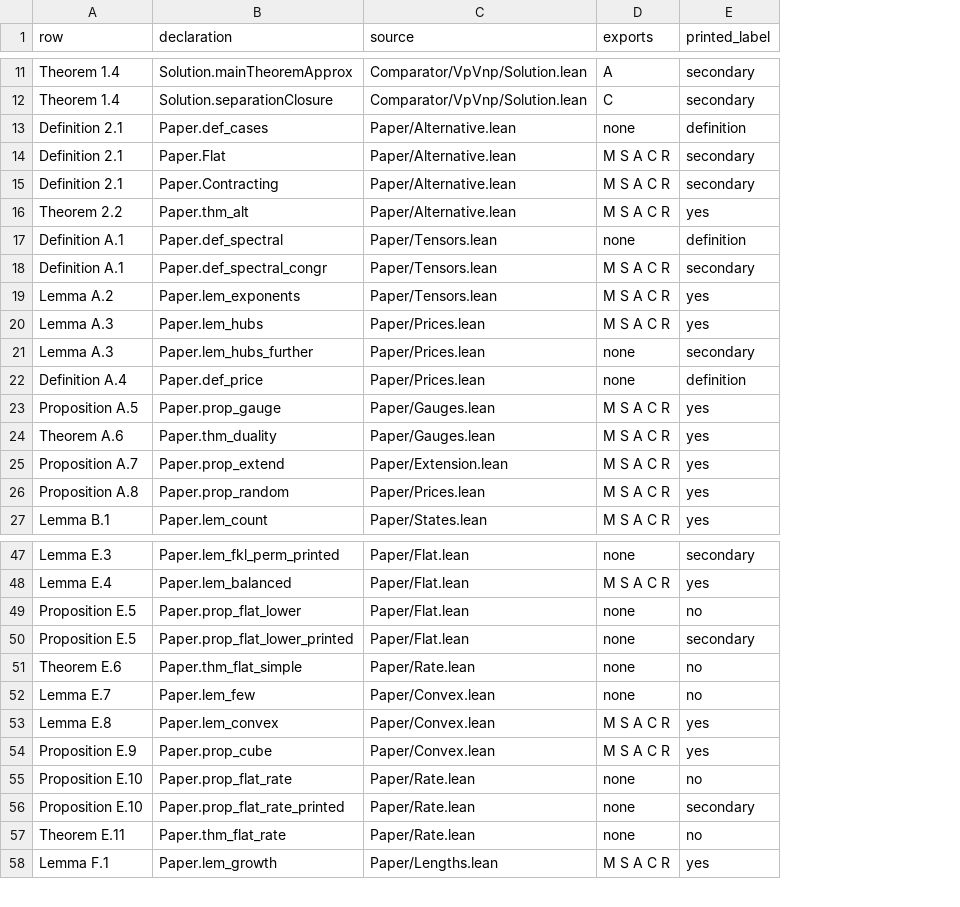
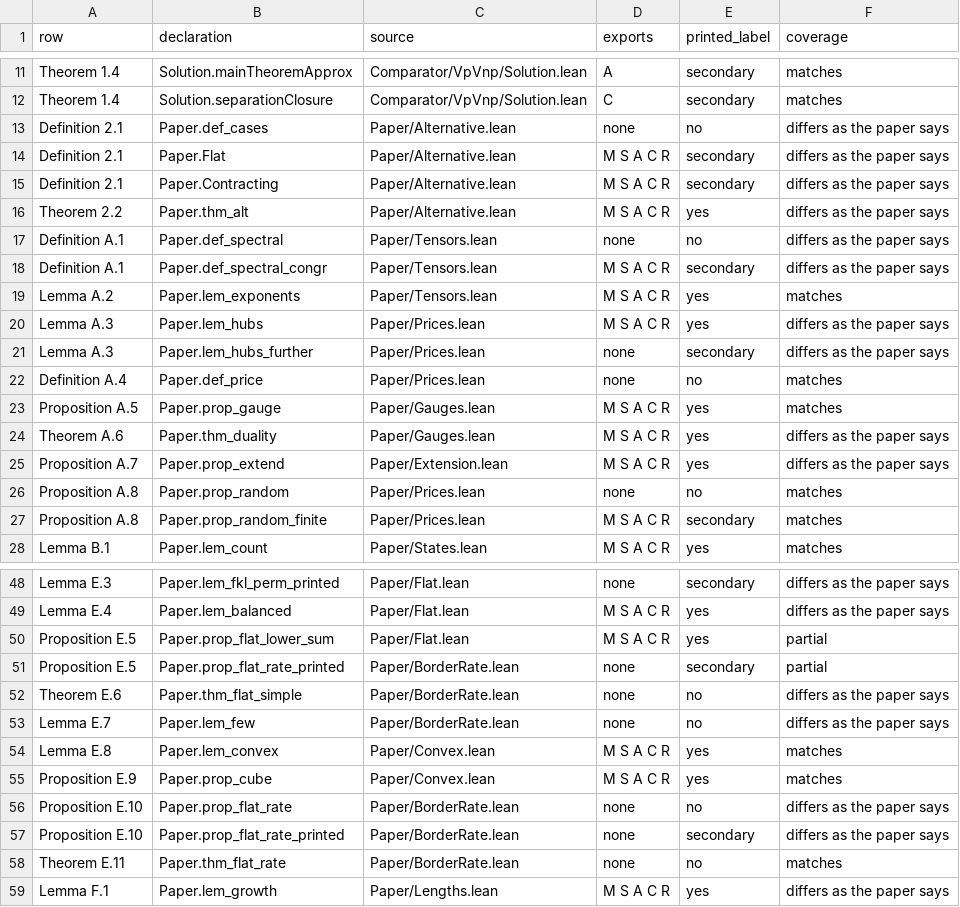
Before and after one commit to eric-vergo/formal-math, a TSV file: vp-vnp/comparison/paper-routes.tsv, drawn as a sheet; only a part is shown, gaps mark what is left out; addresses are those after the commit; the diff covers the shown part only; the diff names each change by its address in the sheet, - before the commit and + after, or states it on an @@ line.

```diff
--- a/vp-vnp/comparison/paper-routes.tsv
+++ b/vp-vnp/comparison/paper-routes.tsv
+column F (coverage), rows 11-25: matches | matches | differs as the paper says | differs as the paper says | differs as the paper says | differs as the paper says | differs as the paper says | differs as the paper says | matches | differs as the paper says | differs as the paper says | matches | matches | differs as the paper says | differs as the paper says; rows 27-28: matches | matches; rows 48-59: differs as the paper says | differs as the paper says | partial | partial | differs as the paper says | differs as the paper says | matches | matches | differs as the paper says | differs as the paper says | matches | differs as the paper says
-E13 (printed_label): definition
+E13 (printed_label): no
-E17 (printed_label): definition
+E17 (printed_label): no
-E22 (printed_label): definition
+E22 (printed_label): no
+row 26: Proposition A.8 | Paper.prop_random | Paper/Prices.lean | none | no | matches
-B27 (declaration): Paper.prop_random
+B27 (declaration): Paper.prop_random_finite
-E27 (printed_label): yes
+E27 (printed_label): secondary
-B50 (declaration): Paper.prop_flat_lower
+B50 (declaration): Paper.prop_flat_lower_sum
-D50 (exports): none
+D50 (exports): M S A C R
-E50 (printed_label): no
+E50 (printed_label): yes
-B51 (declaration): Paper.prop_flat_lower_printed
+B51 (declaration): Paper.prop_flat_rate_printed
-C51 (source): Paper/Flat.lean
+C51 (source): Paper/BorderRate.lean
-C52 (source): Paper/Rate.lean
+C52 (source): Paper/BorderRate.lean
-C53 (source): Paper/Convex.lean
+C53 (source): Paper/BorderRate.lean
-C56:C58 (source): Paper/Rate.lean
+C56:C58 (source): Paper/BorderRate.lean
```
Also changed, not shown: 8 added rows, 4 removed rows and 19 edited cells elsewhere in this file, 9 other files.
